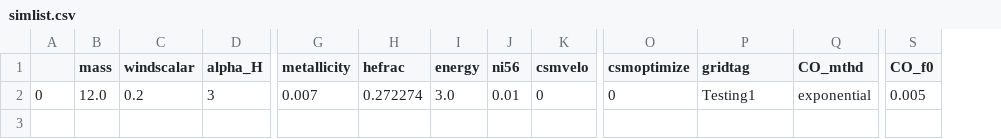
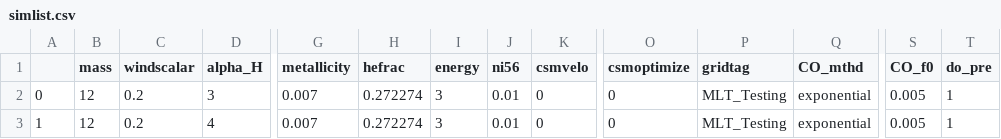
Before and after one commit to amartas/Mesa-Stella-SESNe, a CSV file: InputFiles/simlist.csv, drawn as a sheet; only a part is shown, gaps mark what is left out; rows hold the shown columns only; the diff names each change by its address in the sheet, - before the commit and + after, or states it on an @@ line.

```diff
--- a/InputFiles/simlist.csv
+++ b/InputFiles/simlist.csv
+column T (do_pre), row 2: 1
-B2 (mass): 12.0
+B2 (mass): 12
-I2 (energy): 3.0
+I2 (energy): 3
-P2 (gridtag): Testing1
+P2 (gridtag): MLT_Testing
+row 3: 1 | 12 | 0.2 | 4 | 0.007 | 0.272274 | 3 | 0.01 | 0 | 0 | MLT_Testing | exponential | 0.005 | 1
```
Also changed, not shown: 2 other files.
